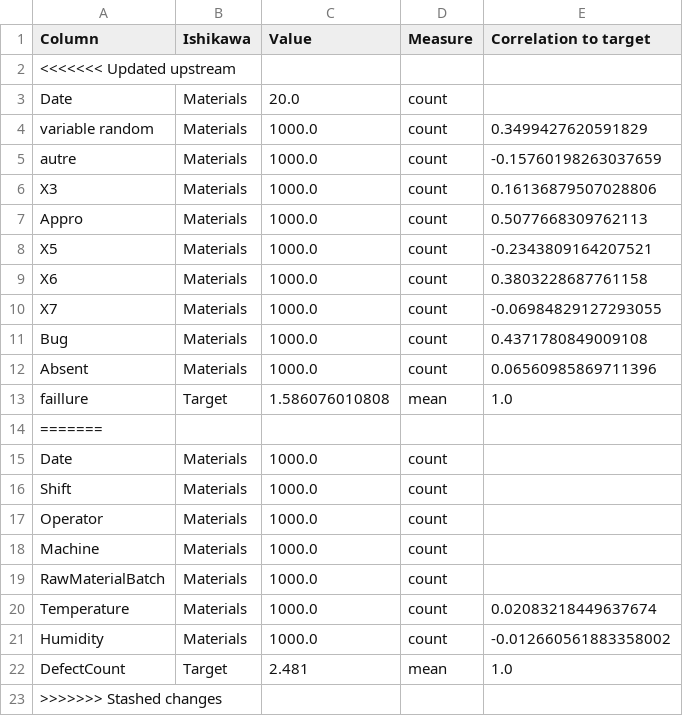
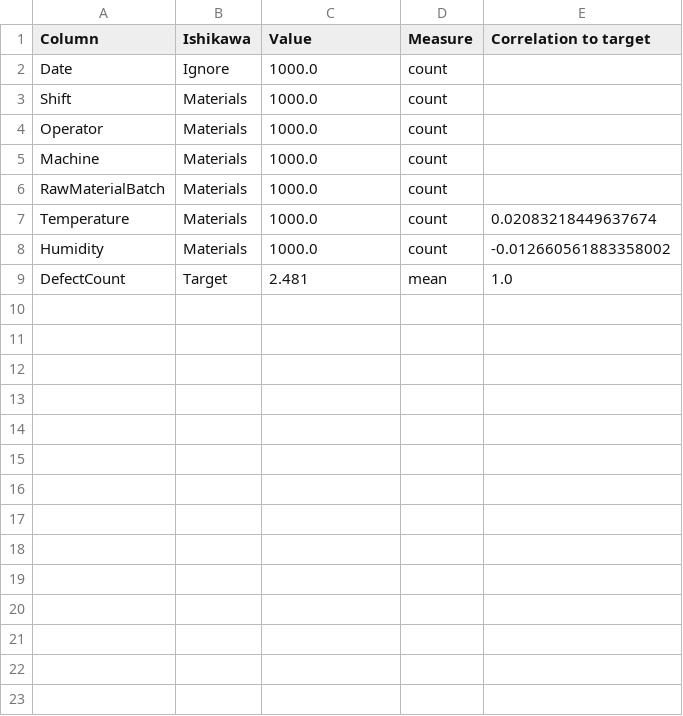
Before and after one commit to anastaseleon/mvp-pbiupdate, a CSV file: ishikawa/ishikawa_summary.csv, drawn as a sheet.

```diff
--- a/ishikawa/ishikawa_summary.csv
+++ b/ishikawa/ishikawa_summary.csv
@@ -1,16 +1,3 @@
 Column,Ishikawa,Value,Measure,Correlation to target
-<<<<<<< Updated upstream
-Date,Materials,20.0,count,
-variable random,Materials,1000.0,count,0.3499427620591829
-autre,Materials,1000.0,count,-0.15760198263037659
-X3,Materials,1000.0,count,0.16136879507028806
-Appro,Materials,1000.0,count,0.5077668309762113
-X5,Materials,1000.0,count,-0.2343809164207521
-X6,Materials,1000.0,count,0.3803228687761158
-X7,Materials,1000.0,count,-0.06984829127293055
-Bug,Materials,1000.0,count,0.4371780849009108
-Absent,Materials,1000.0,count,0.06560985869711396
-faillure,Target,1.586076010808,mean,1.0
-=======
-Date,Materials,1000.0,count,
+Date,Ignore,1000.0,count,
 Shift,Materials,1000.0,count,
@@ -22,2 +9 @@ Humidity,Materials,1000.0,count,-0.012660561883358002
 DefectCount,Target,2.481,mean,1.0
->>>>>>> Stashed changes
```
Also changed, not shown: 2 other files.
